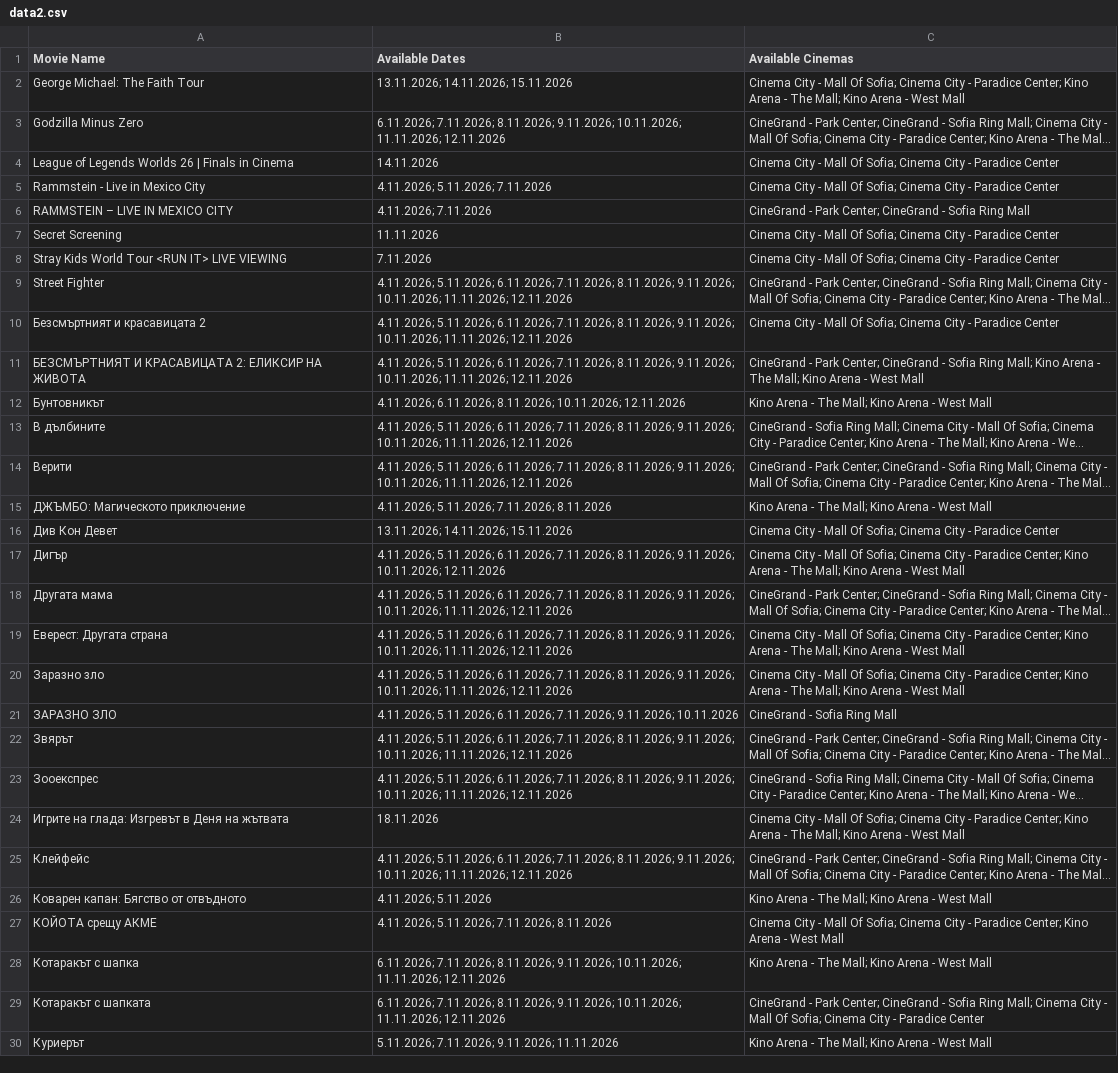
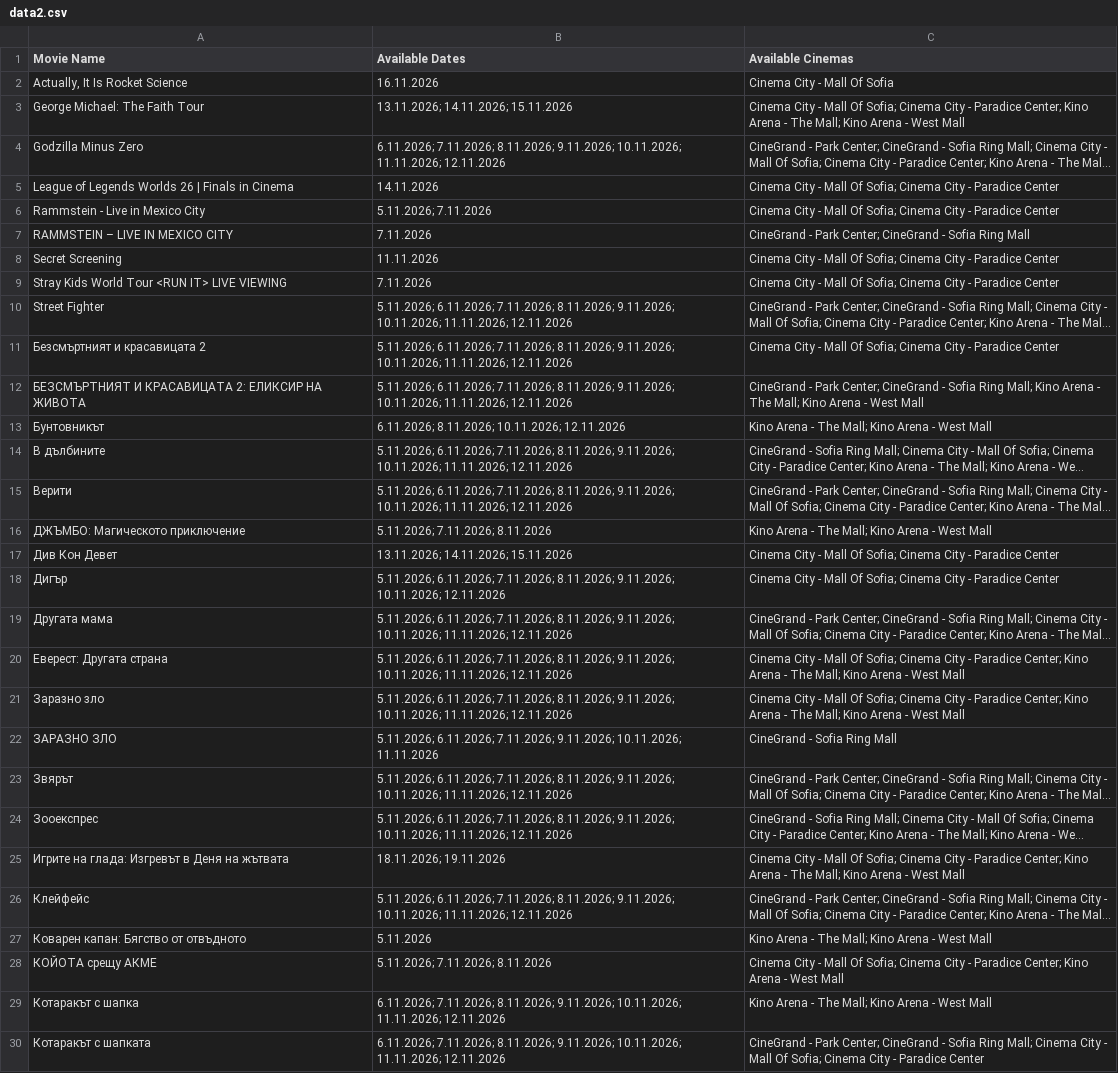
Before and after one commit to darakion/CinemaSearch, a CSV file: data2.csv, drawn as a sheet; only a part is shown; the shorter side is filled out with more unchanged rows; long unchanged cells end in …; addresses are those after the commit; the diff covers the shown part only; the diff names each change by its address in the sheet, - before the commit and + after, or states it on an @@ line.

```diff
--- a/data2.csv
+++ b/data2.csv
+row 2: Actually, It Is Rocket Science | 16.11.2026 | Cinema City - Mall Of Sofia
-B6 (Available Dates): 4.11.2026; 5.11.2026; 7.11.2026
+B6 (Available Dates): 5.11.2026; 7.11.2026
-B7 (Available Dates): 4.11.2026; 7.11.2026
+B7 (Available Dates): 7.11.2026
-B10:B12 (Available Dates): 4.11.2026; 5.11.2026; 6.11.2026;…
+B10:B12 (Available Dates): 5.11.2026; 6.11.2026;…
-B13 (Available Dates): 4.11.2026; 6.11.2026; 8.11.2026;…
+B13 (Available Dates): 6.11.2026; 8.11.2026;…
-B14:B15 (Available Dates): 4.11.2026; 5.11.2026; 6.11.2026;…
+B14:B15 (Available Dates): 5.11.2026; 6.11.2026;…
-B16 (Available Dates): 4.11.2026; 5.11.2026; 7.11.2026; 8.11.2026
+B16 (Available Dates): 5.11.2026; 7.11.2026; 8.11.2026
-B18 (Available Dates): 4.11.2026; 5.11.2026; 6.11.2026;…
+B18 (Available Dates): 5.11.2026; 6.11.2026;…
-C18 (Available Cinemas): …- Paradice Center; Kino Arena - The Mall; Kino Arena - West Mall
+C18 (Available Cinemas): …- Paradice Center
-B19:B21 (Available Dates): 4.11.2026; 5.11.2026; 6.11.2026;…
+B19:B21 (Available Dates): 5.11.2026; 6.11.2026;…
-B22 (Available Dates): 4.11.2026; 5.11.2026; 6.11.2026; 7.11.2026; 9.11.2026; 10.11.2026
+B22 (Available Dates): 5.11.2026; 6.11.2026; 7.11.2026; 9.11.2026; 10.11.2026; 11.11.2026
-B23:B24 (Available Dates): 4.11.2026; 5.11.2026; 6.11.2026;…
+B23:B24 (Available Dates): 5.11.2026; 6.11.2026;…
-B25 (Available Dates): 18.11.2026
+B25 (Available Dates): 18.11.2026; 19.11.2026
-B26 (Available Dates): 4.11.2026; 5.11.2026; 6.11.2026;…
+B26 (Available Dates): 5.11.2026; 6.11.2026;…
-B27 (Available Dates): 4.11.2026; 5.11.2026
+B27 (Available Dates): 5.11.2026
-B28 (Available Dates): 4.11.2026; 5.11.2026; 7.11.2026; 8.11.2026
+B28 (Available Dates): 5.11.2026; 7.11.2026; 8.11.2026
```
Also changed, not shown: 1 removed row and 19 edited cells elsewhere in this file, 1 other file.
